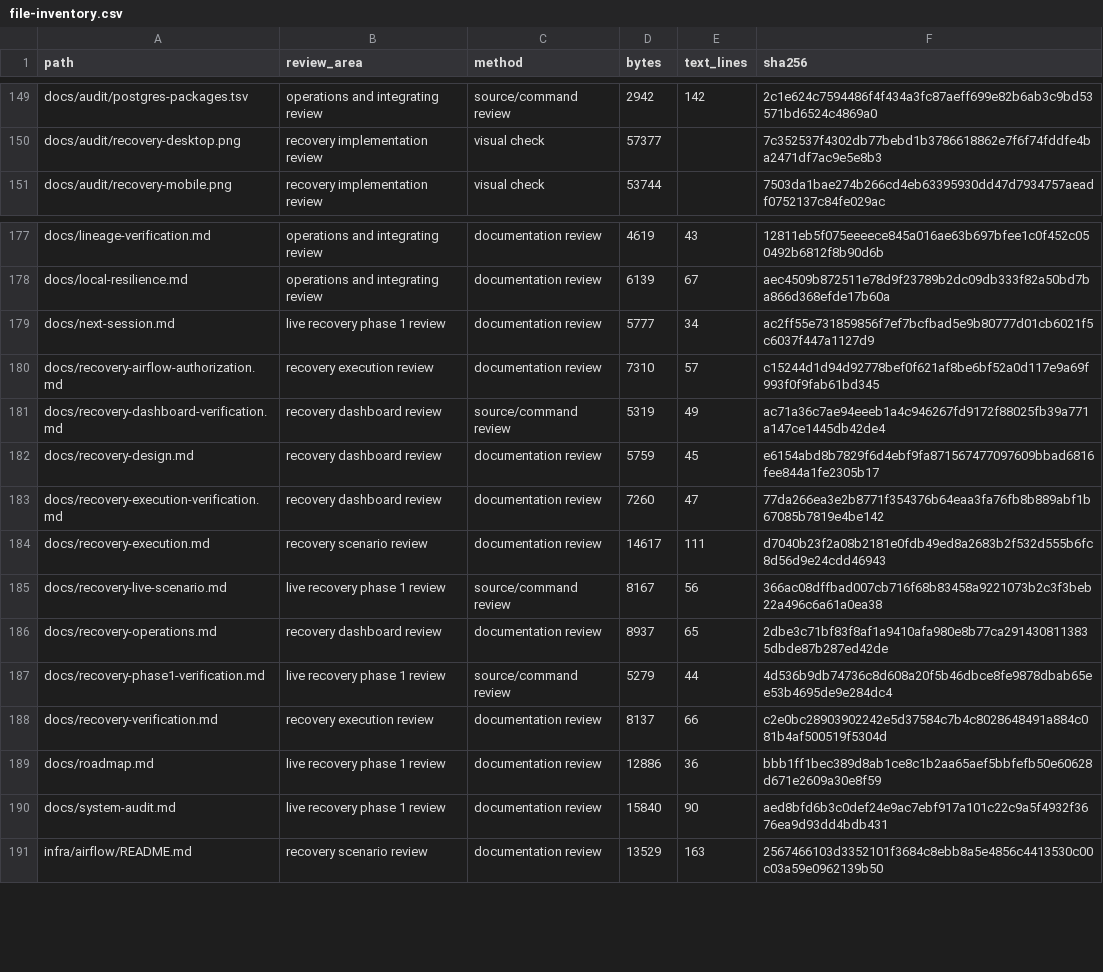
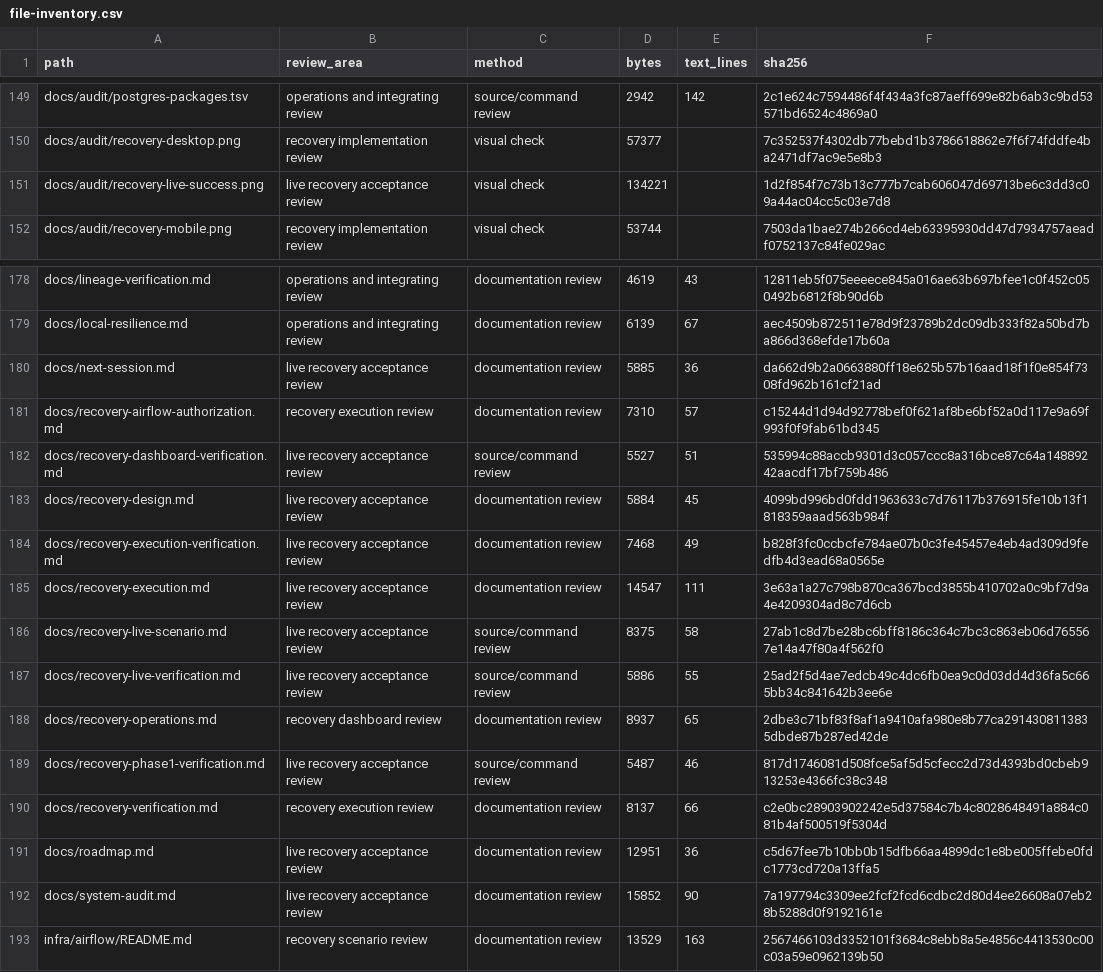
Before and after one commit to RJ1899157/PipeGuard, a CSV file: docs/audit/file-inventory.csv, drawn as a sheet; only a part is shown, gaps mark what is left out; the diff covers the shown part only.

Commit message:
Record successful live recovery acceptance and disabled-state restoration

```diff
--- a/docs/audit/file-inventory.csv
+++ b/docs/audit/file-inventory.csv
@@ -150,2 +150,3 @@ docs/audit/postgres-packages.tsv,operations and integrating review,source/comman
 docs/audit/recovery-desktop.png,recovery implementation review,visual check,57377,,7c352537f4302db77bebd1b3786618862e7f6f74fddfe4ba2471df7ac9e5e8b3
+docs/audit/recovery-live-success.png,live recovery acceptance review,visual check,134221,,1d2f854f7c73b13c777b7cab606047d69713be6c3dd3c09a44ac04cc5c03e7d8
 docs/audit/recovery-mobile.png,recovery implementation review,visual check,53744,,7503da1bae274b266cd4eb63395930dd47d7934757aeadf0752137c84fe029ac
@@ -178,14 +179,15 @@ docs/lineage-verification.md,operations and integrating review,documentation rev
 docs/local-resilience.md,operations and integrating review,documentation review,6139,67,aec4509b872511e78d9f23789b2dc09db333f82a50bd7ba866d368efde17b60a
-docs/next-session.md,live recovery phase 1 review,documentation review,5777,34,ac2ff55e731859856f7ef7bcfbad5e9b80777d01cb6021f5c6037f447a1127d9
+docs/next-session.md,live recovery acceptance review,documentation review,5885,36,da662d9b2a0663880ff18e625b57b16aad18f1f0e854f7308fd962b161cf21ad
 docs/recovery-airflow-authorization.md,recovery execution review,documentation review,7310,57,c15244d1d94d92778bef0f621af8be6bf52a0d117e9a69f993f0f9fab61bd345
-docs/recovery-dashboard-verification.md,recovery dashboard review,source/command review,5319,49,ac71a36c7ae94eeeb1a4c946267fd9172f88025fb39a771a147ce1445db42de4
-docs/recovery-design.md,recovery dashboard review,documentation review,5759,45,e6154abd8b7829f6d4ebf9fa871567477097609bbad6816fee844a1fe2305b17
-docs/recovery-execution-verification.md,recovery dashboard review,documentation review,7260,47,77da266ea3e2b8771f354376b64eaa3fa76fb8b889abf1b67085b7819e4be142
-docs/recovery-execution.md,recovery scenario review,documentation review,14617,111,d7040b23f2a08b2181e0fdb49ed8a2683b2f532d555b6fc8d56d9e24cdd46943
-docs/recovery-live-scenario.md,live recovery phase 1 review,source/command review,8167,56,366ac08dffbad007cb716f68b83458a9221073b2c3f3beb22a496c6a61a0ea38
+docs/recovery-dashboard-verification.md,live recovery acceptance review,source/command review,5527,51,535994c88accb9301d3c057ccc8a316bce87c64a14889242aacdf17bf759b486
+docs/recovery-design.md,live recovery acceptance review,documentation review,5884,45,4099bd996bd0fdd1963633c7d76117b376915fe10b13f1818359aaad563b984f
+docs/recovery-execution-verification.md,live recovery acceptance review,documentation review,7468,49,b828f3fc0ccbcfe784ae07b0c3fe45457e4eb4ad309d9fedfb4d3ead68a0565e
+docs/recovery-execution.md,live recovery acceptance review,documentation review,14547,111,3e63a1a27c798b870ca367bcd3855b410702a0c9bf7d9a4e4209304ad8c7d6cb
+docs/recovery-live-scenario.md,live recovery acceptance review,source/command review,8375,58,27ab1c8d7be28bc6bff8186c364c7bc3c863eb06d765567e14a47f80a4f562f0
+docs/recovery-live-verification.md,live recovery acceptance review,source/command review,5886,55,25ad2f5d4ae7edcb49c4dc6fb0ea9c0d03dd4d36fa5c665bb34c841642b3ee6e
 docs/recovery-operations.md,recovery dashboard review,documentation review,8937,65,2dbe3c71bf83f8af1a9410afa980e8b77ca2914308113835dbde87b287ed42de
-docs/recovery-phase1-verification.md,live recovery phase 1 review,source/command review,5279,44,4d536b9db74736c8d608a20f5b46dbce8fe9878dbab65ee53b4695de9e284dc4
+docs/recovery-phase1-verification.md,live recovery acceptance review,source/command review,5487,46,817d1746081d508fce5af5d5cfecc2d73d4393bd0cbeb913253e4366fc38c348
 docs/recovery-verification.md,recovery execution review,documentation review,8137,66,c2e0bc28903902242e5d37584c7b4c8028648491a884c081b4af500519f5304d
-docs/roadmap.md,live recovery phase 1 review,documentation review,12886,36,bbb1ff1bec389d8ab1ce8c1b2aa65aef5bbfefb50e60628d671e2609a30e8f59
-docs/system-audit.md,live recovery phase 1 review,documentation review,15840,90,aed8bfd6b3c0def24e9ac7ebf917a101c22c9a5f4932f3676ea9d93dd4bdb431
+docs/roadmap.md,live recovery acceptance review,documentation review,12951,36,c5d67fee7b10bb0b15dfb66aa4899dc1e8be005ffebe0fdc1773cd720a13ffa5
+docs/system-audit.md,live recovery acceptance review,documentation review,15852,90,7a197794c3309ee2fcf2fcd6cdbc2d80d4ee26608a07eb28b5288d0f9192161e
 infra/airflow/README.md,recovery scenario review,documentation review,13529,163,2567466103d3352101f3684c8ebb8a5e4856c4413530c00c03a59e0962139b50
```
Also changed, not shown: 3 edited cells elsewhere in this file, 12 other files.
